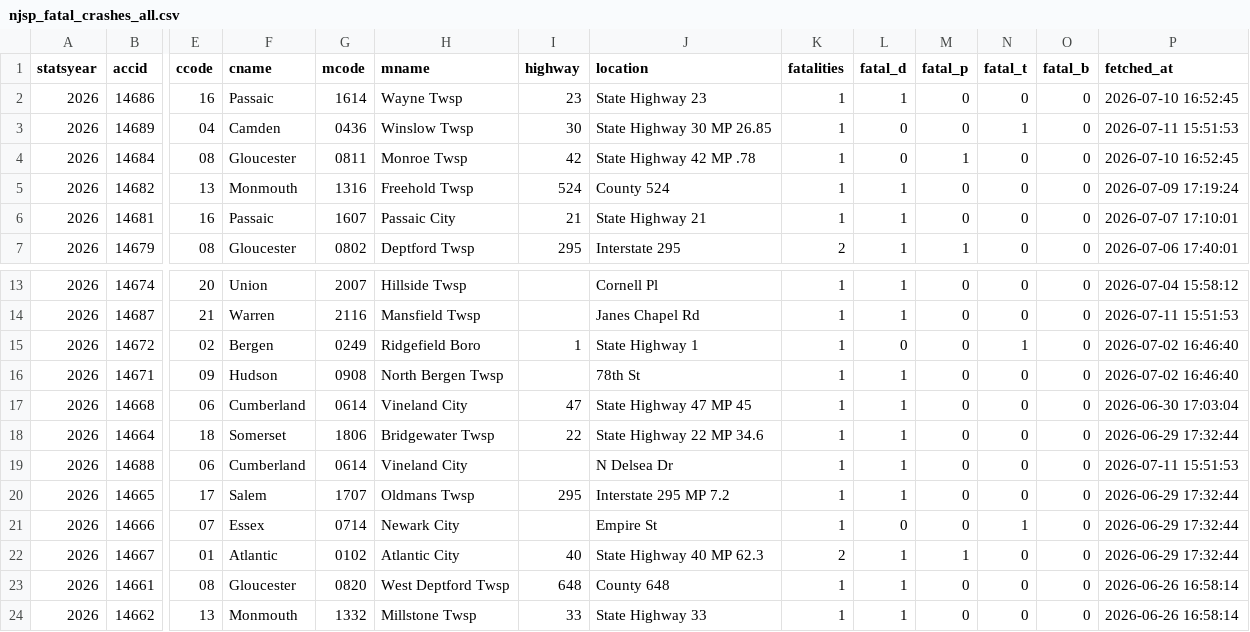
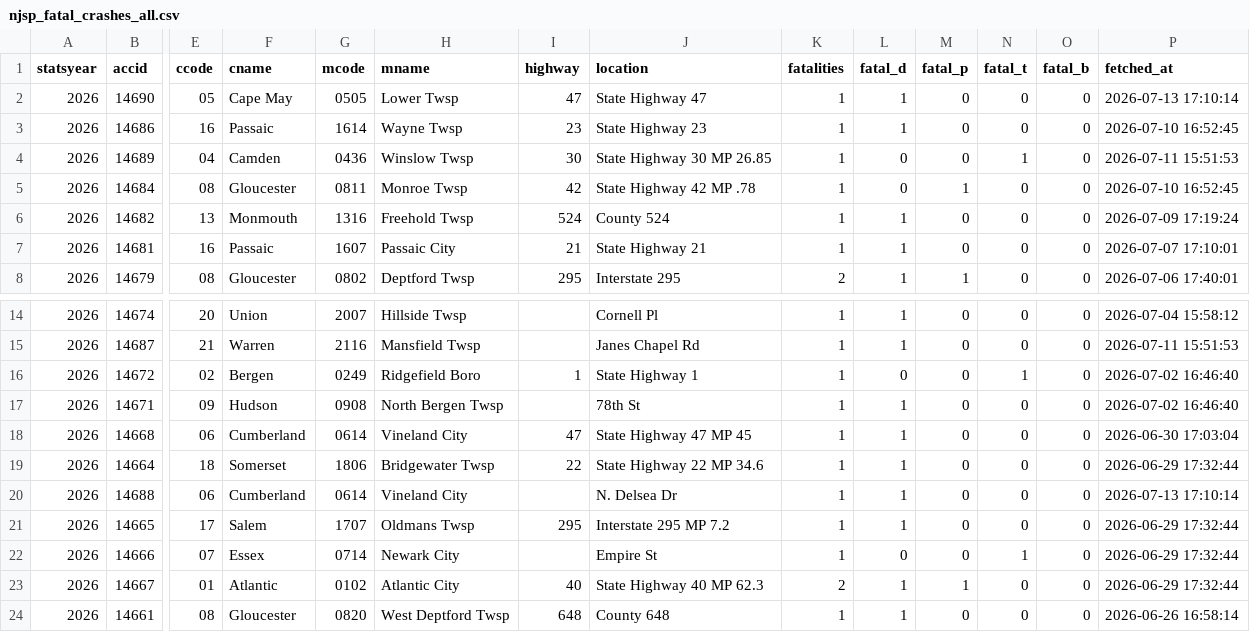
Before and after one commit to unneccesary-roughage/nj-crashes, a CSV file: exports/njsp_fatal_crashes_all.csv, drawn as a sheet; only a part is shown, gaps mark what is left out; the shorter side is filled out with more unchanged rows; addresses are those after the commit; rows hold the shown columns only; the diff names each change by its address in the sheet, - before the commit and + after, or states it on an @@ line.

```diff
--- a/exports/njsp_fatal_crashes_all.csv
+++ b/exports/njsp_fatal_crashes_all.csv
+row 2: 2026 | 14690 | 05 | Cape May | 0505 | Lower Twsp | 47 | State Highway 47 | 1 | 1 | 0 | 0 | 0 | 2026-07-13 17:10:14
-J20 (location): N Delsea Dr
+J20 (location): N. Delsea Dr
-P20 (fetched_at): 2026-07-11 15:51:53
+P20 (fetched_at): 2026-07-13 17:10:14
```
Also changed, not shown: 6 other files.
